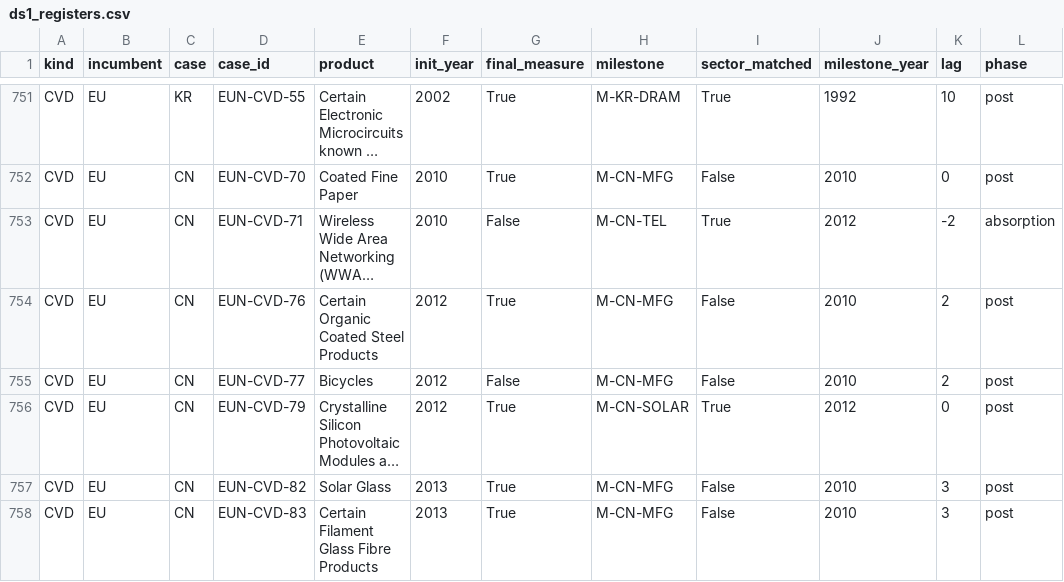
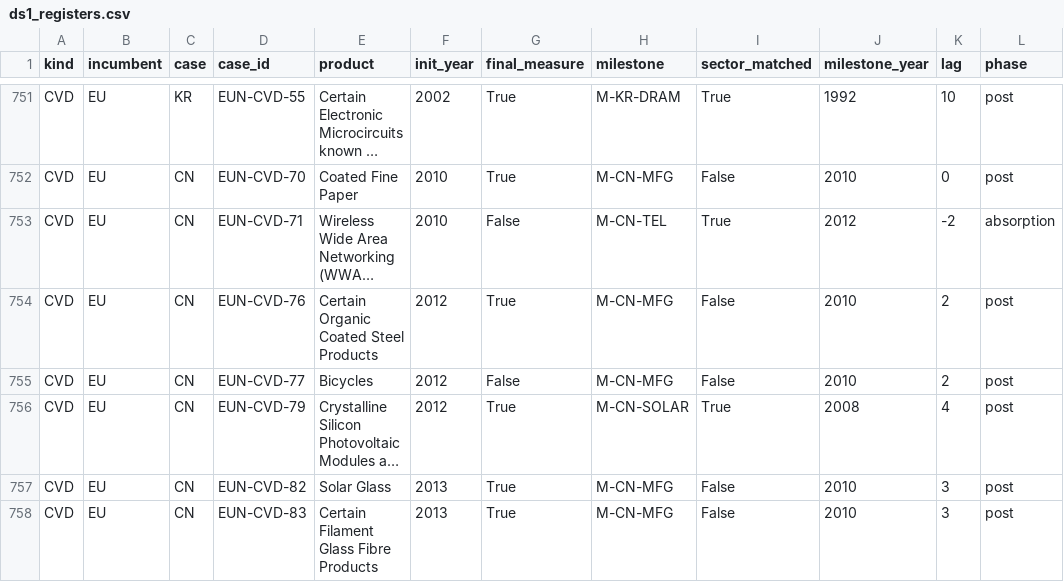
Before and after one commit to wfhungerland/AMNESIA, a CSV file: data/ds1_registers.csv, drawn as a sheet; only a part is shown, gaps mark what is left out; long unchanged cells end in …; the diff covers the shown part only; the diff names each change by its address in the sheet, - before the commit and + after, or states it on an @@ line.

```diff
--- a/data/ds1_registers.csv
+++ b/data/ds1_registers.csv
-J756 (milestone_year): 2012
+J756 (milestone_year): 2008
-K756 (lag): 0
+K756 (lag): 4
```
Also changed, not shown: 12 edited cells elsewhere in this file, manuscript/claims_check.csv, 5 other files.
